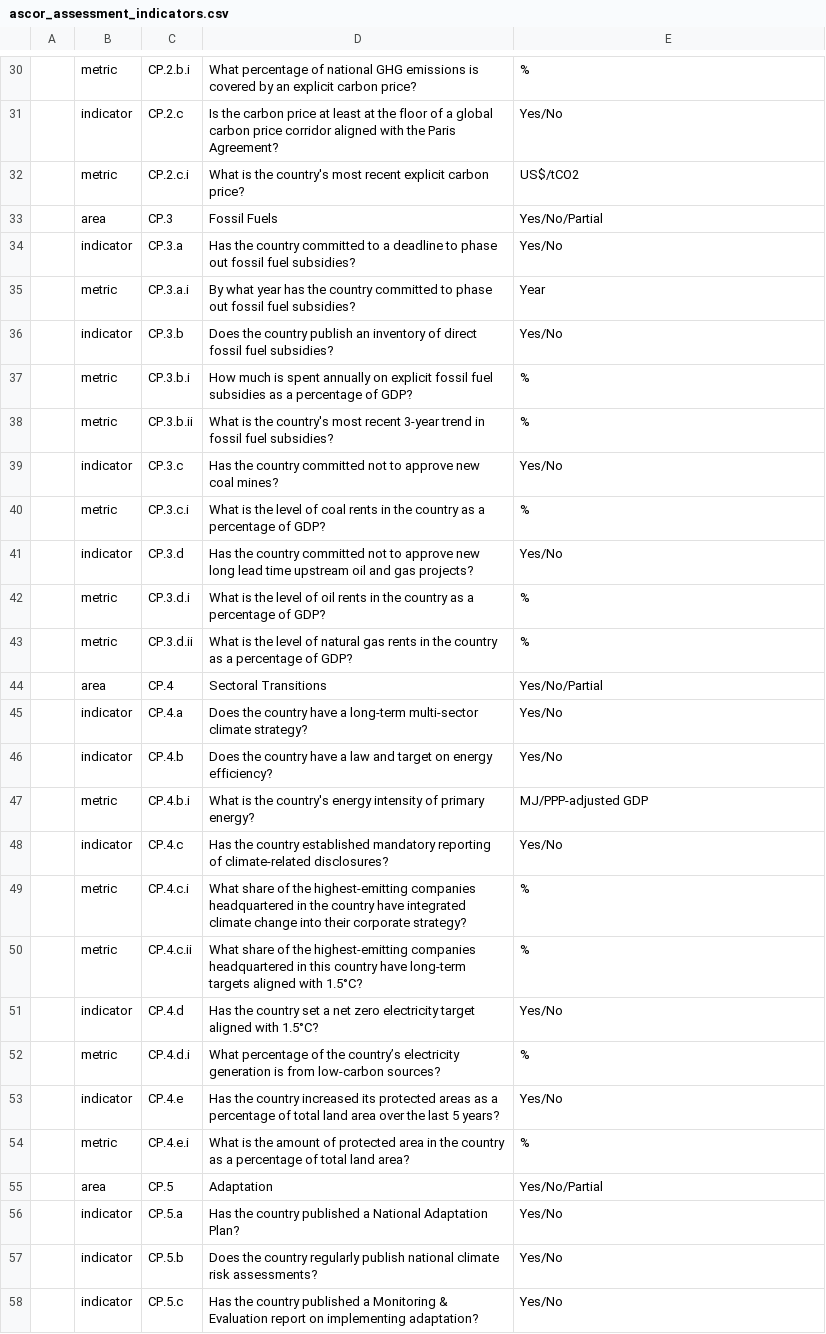
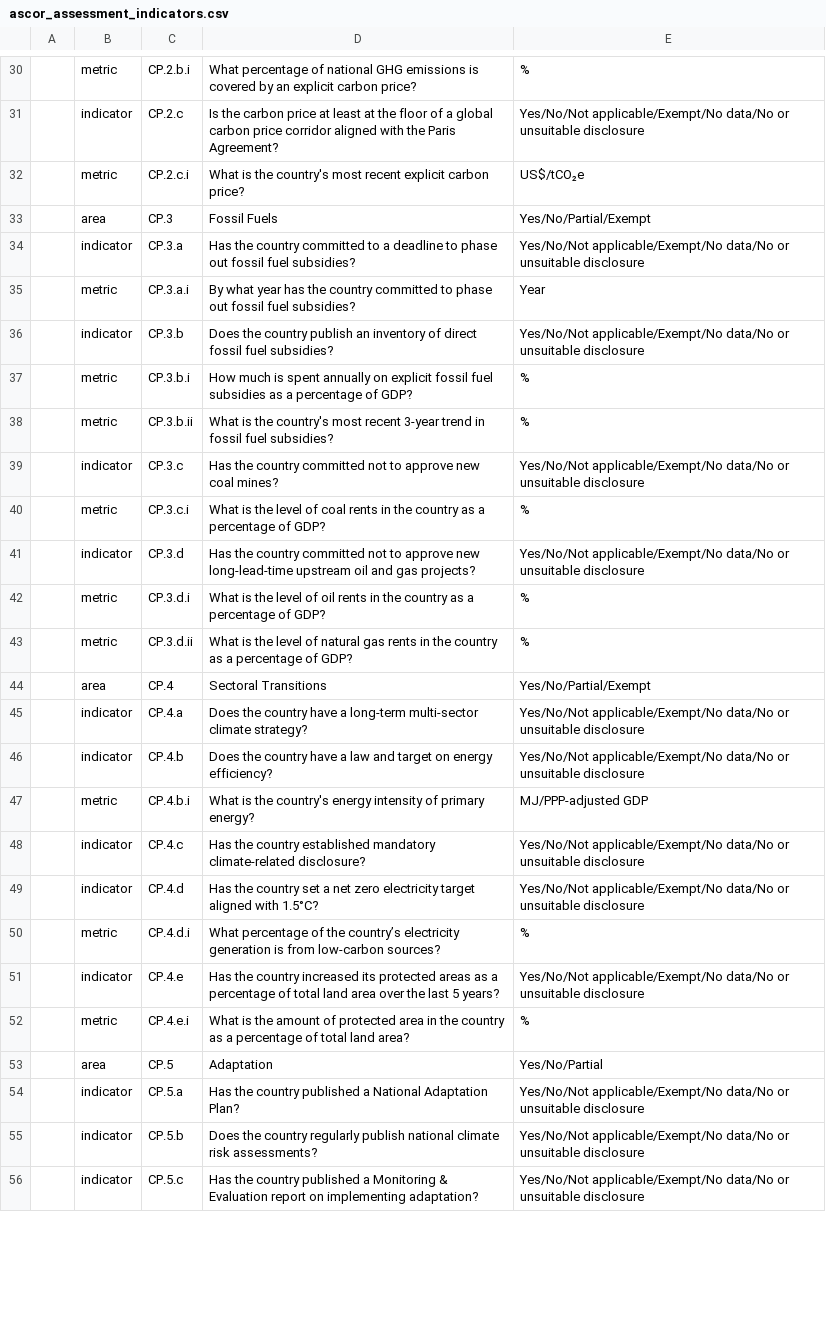
Before and after one commit to Vizzuality/laws_and_pathways, a CSV file: db/seeds/tpi/ascor_assessment_indicators.csv, drawn as a sheet; only a part is shown, gaps mark what is left out; removed rows and columns are numbered as before the commit, all else as after; the diff covers the shown part only; the diff names each change by its address in the sheet, - before the commit and + after, or states it on an @@ line.

```diff
--- a/db/seeds/tpi/ascor_assessment_indicators.csv
+++ b/db/seeds/tpi/ascor_assessment_indicators.csv
-E31: Yes/No
+E31: Yes/No/Not applicable/Exempt/No data/No or unsuitable disclosure
-E32: US$/tCO2
+E32: US$/tCO₂e
-E33: Yes/No/Partial
+E33: Yes/No/Partial/Exempt
-E34: Yes/No
+E34: Yes/No/Not applicable/Exempt/No data/No or unsuitable disclosure
-E36: Yes/No
+E36: Yes/No/Not applicable/Exempt/No data/No or unsuitable disclosure
-E39: Yes/No
+E39: Yes/No/Not applicable/Exempt/No data/No or unsuitable disclosure
-D41: …approve new long lead time upstream oil…
+D41: …approve new long-lead-time upstream oil…
-E41: Yes/No
+E41: Yes/No/Not applicable/Exempt/No data/No or unsuitable disclosure
-E44: Yes/No/Partial
+E44: Yes/No/Partial/Exempt
-E45:E46: Yes/No
+E45:E46: Yes/No/Not applicable/Exempt/No data/No or unsuitable disclosure
-D48: …established mandatory reporting of climate-related disclosures?
+D48: …established mandatory climate-related disclosure?
-E48: Yes/No
+E48: Yes/No/Not applicable/Exempt/No data/No or unsuitable disclosure
-row 49:  | metric | CP.4.c.i | What share of the highest-emitting companies headquartered in the country have integrated climate change into their corporate strategy? | %
-row 50:  | metric | CP.4.c.ii | What share of the highest-emitting companies headquartered in this country have long-term targets aligned with 1.5°C? | %
-E49: Yes/No
+E49: Yes/No/Not applicable/Exempt/No data/No or unsuitable disclosure
-E51: Yes/No
+E51: Yes/No/Not applicable/Exempt/No data/No or unsuitable disclosure
-E54:E56: Yes/No
+E54:E56: Yes/No/Not applicable/Exempt/No data/No or unsuitable disclosure
```
Also changed, not shown: 50 edited cells elsewhere in this file, db/seeds/tpi/ascor_benchmarks.csv, db/seeds/tpi/ascor_countries.csv, 4 other files.
